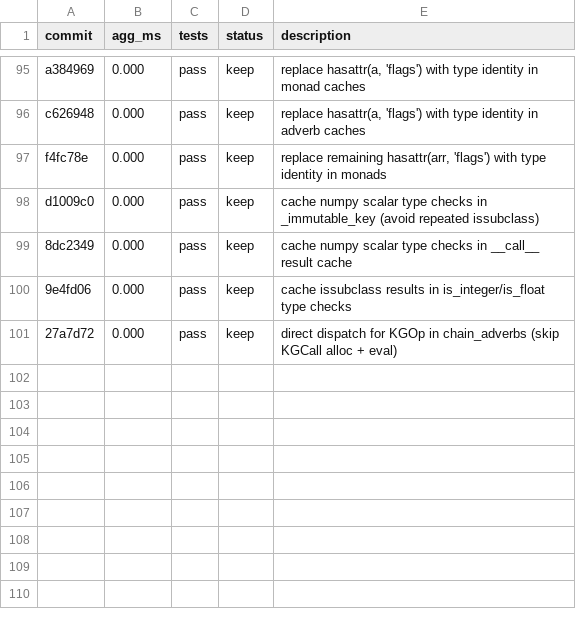
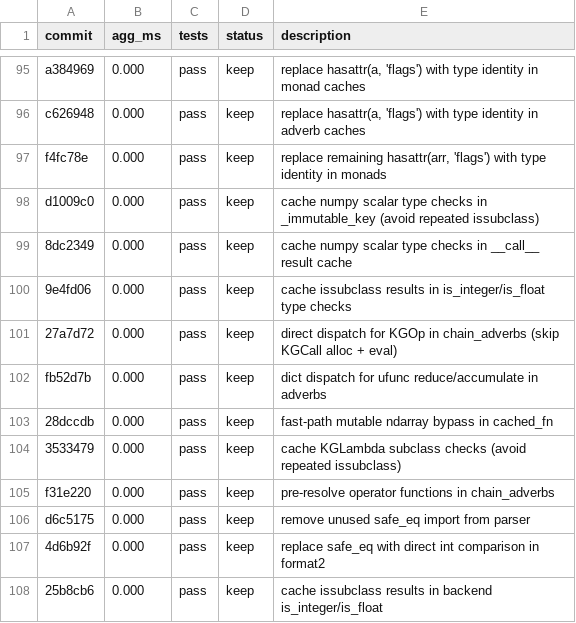
Before and after one commit to briangu/klongpy, a TSV file: results.tsv, drawn as a sheet; only a part is shown, gaps mark what is left out.

```diff
--- a/results.tsv
+++ b/results.tsv
@@ -101 +101,8 @@ d1009c0	0.000	pass	keep	cache numpy scalar type checks in _immutable_key (avoid
 27a7d72	0.000	pass	keep	direct dispatch for KGOp in chain_adverbs (skip KGCall alloc + eval)
+fb52d7b	0.000	pass	keep	dict dispatch for ufunc reduce/accumulate in adverbs
+28dccdb	0.000	pass	keep	fast-path mutable ndarray bypass in cached_fn
+3533479	0.000	pass	keep	cache KGLambda subclass checks (avoid repeated issubclass)
+f31e220	0.000	pass	keep	pre-resolve operator functions in chain_adverbs
+d6c5175	0.000	pass	keep	remove unused safe_eq import from parser
+4d6b92f	0.000	pass	keep	replace safe_eq with direct int comparison in format2
+25b8cb6	0.000	pass	keep	cache issubclass results in backend is_integer/is_float
```
